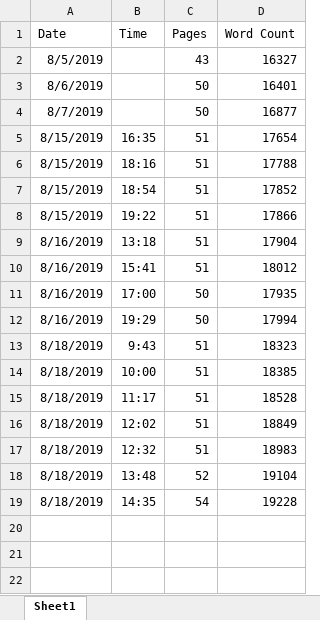
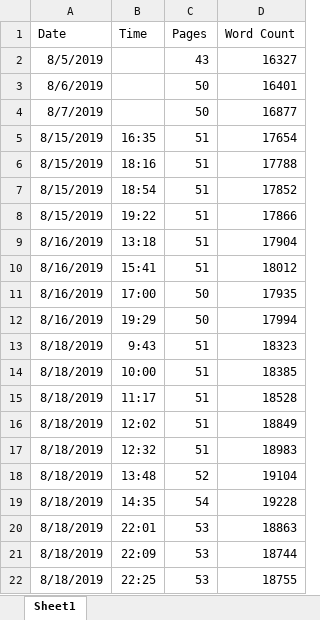
Before and after one commit to lucialhz/MSc-Project, an Excel workbook: Comparison/Word count.xlsx, sheet Sheet1, drawn as a sheet; values as stored, in another font and other column widths than the file's, no borders; the diff names each change by its address in the sheet, - before the commit and + after, or states it on an @@ line.

```diff
--- a/Comparison/Word count.xlsx (sheet Sheet1)
+++ b/Comparison/Word count.xlsx (sheet Sheet1)
+row 20: 8/18/2019 | 22:01 | 53 | 18863
+row 21: 8/18/2019 | 22:09 | 53 | 18744
+row 22: 8/18/2019 | 22:25 | 53 | 18755
```
Also changed, not shown: 3 other files.
